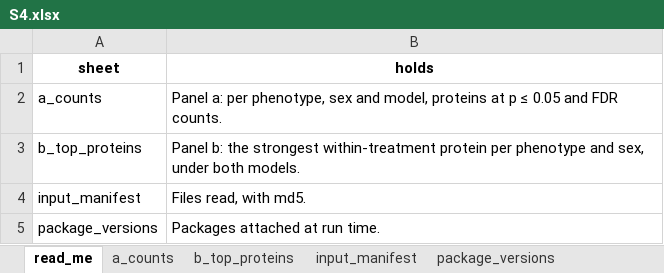
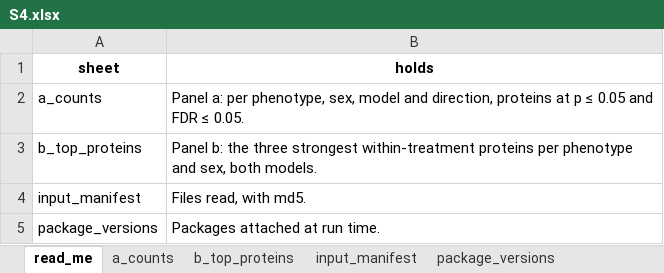
Before and after one commit to Dustyn-T-Lewis/PAS_2026, an Excel workbook: 04_Figures/S4_Protein_associations/c_data/S4.xlsx, sheet read_me, drawn as a sheet; values as stored, in another font and other column widths than the file's, no borders; the diff names each change by its address in the sheet, - before the commit and + after, or states it on an @@ line.

Commit message:
S4 splits association counts by direction and shows three proteins per trait

```diff
--- a/04_Figures/S4_Protein_associations/c_data/S4.xlsx (sheet read_me)
+++ b/04_Figures/S4_Protein_associations/c_data/S4.xlsx (sheet read_me)
-B2 (holds): …per phenotype, sex and model, proteins at p ≤ 0.05 and FDR counts.
+B2 (holds): …per phenotype, sex, model and direction, proteins at p ≤ 0.05 and FDR ≤ 0.05.
-B3 (holds): …b: the strongest within-treatment protein per phenotype and sex, under both models.
+B3 (holds): …b: the three strongest within-treatment proteins per phenotype and sex, both models.
```
Also changed, not shown: sheet a_counts, sheet b_top_proteins, 12 other files.
